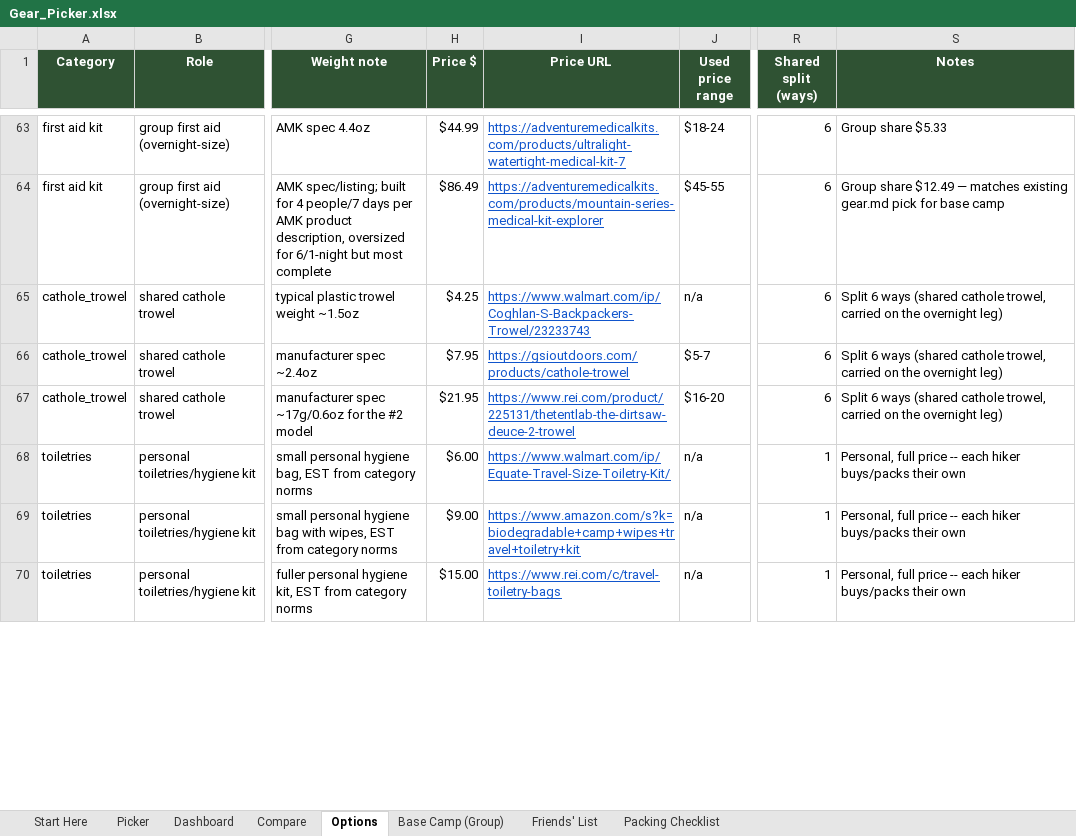
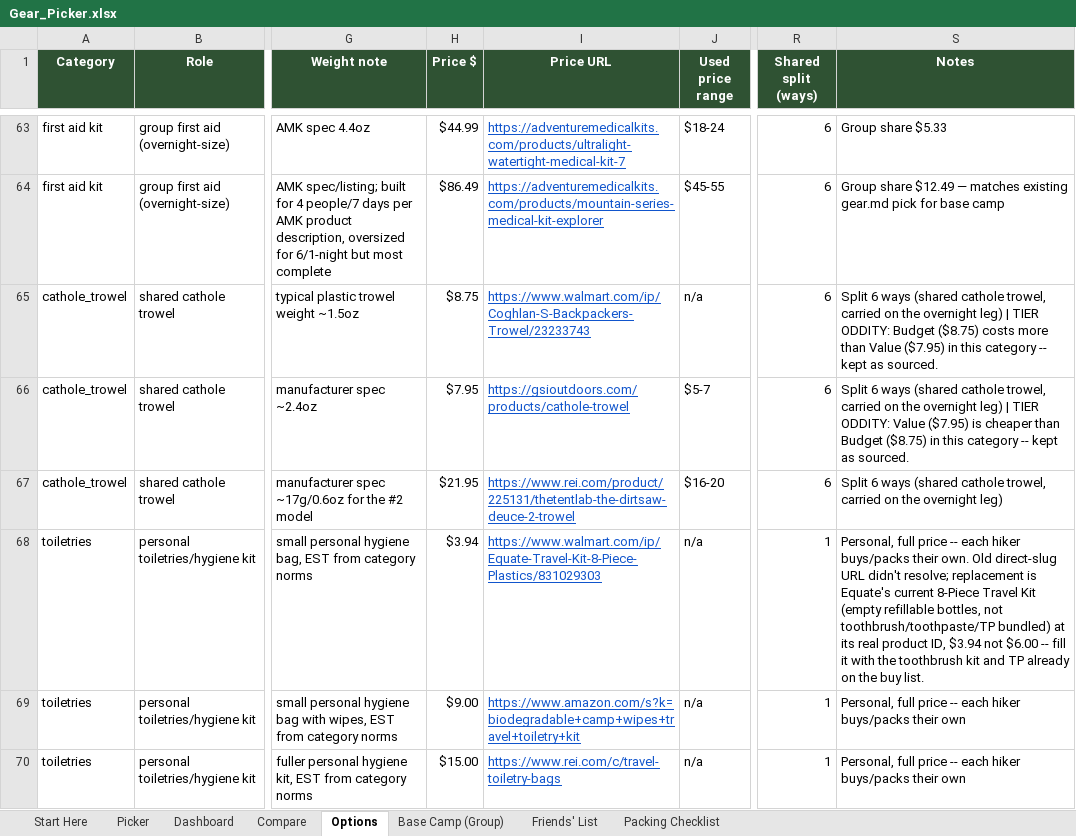
Before and after one commit to Hearnoevil343/guys-ga-trip, an Excel workbook: Gear_Picker.xlsx, sheet Options, drawn as a sheet; only a part is shown, gaps mark what is left out; values as stored, in another font and other column widths than the file's, no borders; conditional formats not drawn; the diff covers the shown part only; the diff names each change by its address in the sheet, - before the commit and + after, or states it on an @@ line.

Commit message:
Replace 9 more dead/wrong-product links (kitchen-water-elec, clothing-panning, extras-food), merge pending price-check CSVs, rebuild picker/buy list/hub
- kitchen-water-elec.json: Sea to Summit spoon, Katadyn BeFree (now AC variant, +$8), Equate toiletry kit (cheaper replacement), Cascade Mountain Tech poles (+$13), Therm-a-Rest Z Seat (renamed, +$14.33)
- Merged 3 pending price-check CSVs (149 rows) into price-check-2026-09.csv, applied 17 verified price changes + 5 sleep-temp dead-link fixes from a prior session
- Re-ran build_gear_picker.py -> build_buy_list.py -> build_hub.py so Gear_Picker.xlsx, BUY_LIST.md, and index.html's Buy tab all reflect the corrected prices/links (SOLID total/person $2,329.83 -> $2,473.52)
- Ignore tools/__pycache__/

```diff
--- a/Gear_Picker.xlsx (sheet Options)
+++ b/Gear_Picker.xlsx (sheet Options)
-H65 (Price $): $4.25
+H65 (Price $): $8.75
-S65 (Notes): …overnight leg)
+S65 (Notes): …overnight leg) | TIER ODDITY: Budget ($8.75) costs more than Value ($7.95) in this category -- kept as sourced.
-S66 (Notes): …overnight leg)
+S66 (Notes): …overnight leg) | TIER ODDITY: Value ($7.95) is cheaper than Budget ($8.75) in this category -- kept as sourced.
-H68 (Price $): $6.00
+H68 (Price $): $3.94
-I68 (Price URL): https://www.walmart.com/ip/Equate-Travel-Size-Toiletry-Kit/
+I68 (Price URL): https://www.walmart.com/ip/Equate-Travel-Kit-8-Piece-Plastics/831029303
-S68 (Notes): …buys/packs their own
+S68 (Notes): …buys/packs their own. Old direct-slug URL didn't resolve; replacement is Equate's current 8-Piece Travel Kit (empty refillable bottles, not toothbrush/toothpaste/TP bundled) at its real product ID, $3.94 not $6.00 -- fill it with the toothbrush kit and TP already on the buy list.
```
Also changed, not shown: 50 edited cells elsewhere in this sheet, sheet Compare, 11 other files.
